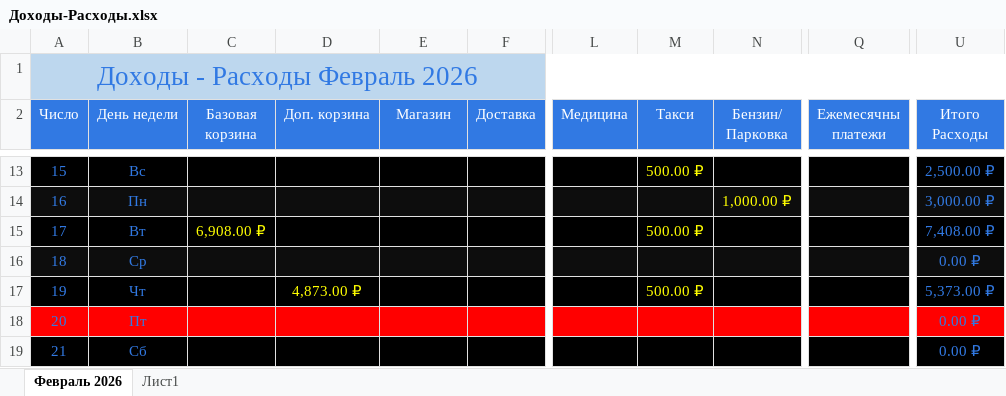
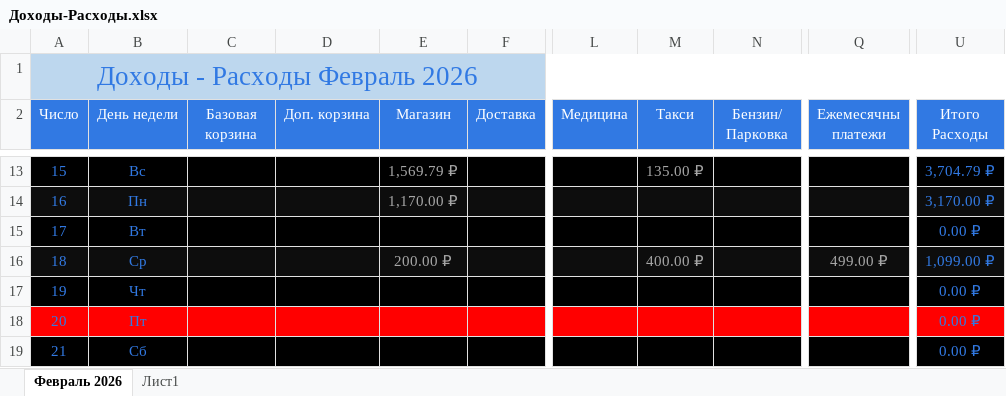
Before and after one commit to EugenySobyanin/Repository_1, an Excel workbook: Другое/2026/Доходы-Расходы.xlsx, sheet Февраль 2026, drawn as a sheet; only a part is shown, gaps mark what is left out; values as stored, in another font and other column widths than the file's, no borders; the diff covers the shown part only; the diff names each change by its address in the sheet, - before the commit and + after, or states it on an @@ line.

Commit message:
доходы-расходы.

```diff
--- a/Другое/2026/Доходы-Расходы.xlsx (sheet Февраль 2026)
+++ b/Другое/2026/Доходы-Расходы.xlsx (sheet Февраль 2026)
-E13 (Магазин): (empty)
+E13 (Магазин): 1,569.79 ₽
-M13 (Такси): 500.00 ₽
+M13 (Такси): 135.00 ₽
-M13 text colour: #FFFF00
+M13 text colour: #A6A6A6
-U13 (Итого Расходы): 2,500.00 ₽
+U13 (Итого Расходы): 3,704.79 ₽
-E14 (Магазин): (empty)
+E14 (Магазин): 1,170.00 ₽
-N14 (Бензин/ Парковка): 1,000.00 ₽
+N14 (Бензин/ Парковка): (empty)
-U14 (Итого Расходы): 3,000.00 ₽
+U14 (Итого Расходы): 3,170.00 ₽
-C15 (Базовая корзина): 6,908.00 ₽
+C15 (Базовая корзина): (empty)
-M15 (Такси): 500.00 ₽
+M15 (Такси): (empty)
-U15 (Итого Расходы): 7,408.00 ₽
+U15 (Итого Расходы): 0.00 ₽
-E16 (Магазин): (empty)
+E16 (Магазин): 200.00 ₽
-M16 (Такси): (empty)
+M16 (Такси): 400.00 ₽
-Q16 (Ежемесячны платежи): (empty)
+Q16 (Ежемесячны платежи): 499.00 ₽
-U16 (Итого Расходы): 0.00 ₽
+U16 (Итого Расходы): 1,099.00 ₽
-D17 (Доп. корзина): 4,873.00 ₽
+D17 (Доп. корзина): (empty)
-M17 (Такси): 500.00 ₽
+M17 (Такси): (empty)
-U17 (Итого Расходы): 5,373.00 ₽
+U17 (Итого Расходы): 0.00 ₽
```
Also changed, not shown: 41 edited cells elsewhere in this sheet, 1 other file.
